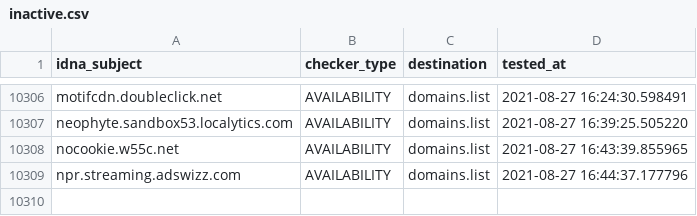
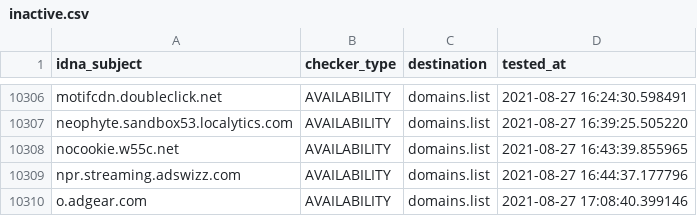
Before and after one commit to Ultimate-Hosts-Blacklist/anudeepND_blacklist_ad_server, a CSV file: .pyfunceble/inactive.csv, drawn as a sheet; only a part is shown, gaps mark what is left out.

```diff
--- a/.pyfunceble/inactive.csv
+++ b/.pyfunceble/inactive.csv
@@ -10309 +10309,2 @@ nocookie.w55c.net,AVAILABILITY,domains.list,2021-08-27 16:43:39.855965
 npr.streaming.adswizz.com,AVAILABILITY,domains.list,2021-08-27 16:44:37.177796
+o.adgear.com,AVAILABILITY,domains.list,2021-08-27 17:08:40.399146
```
Also changed, not shown: 13 other files.
